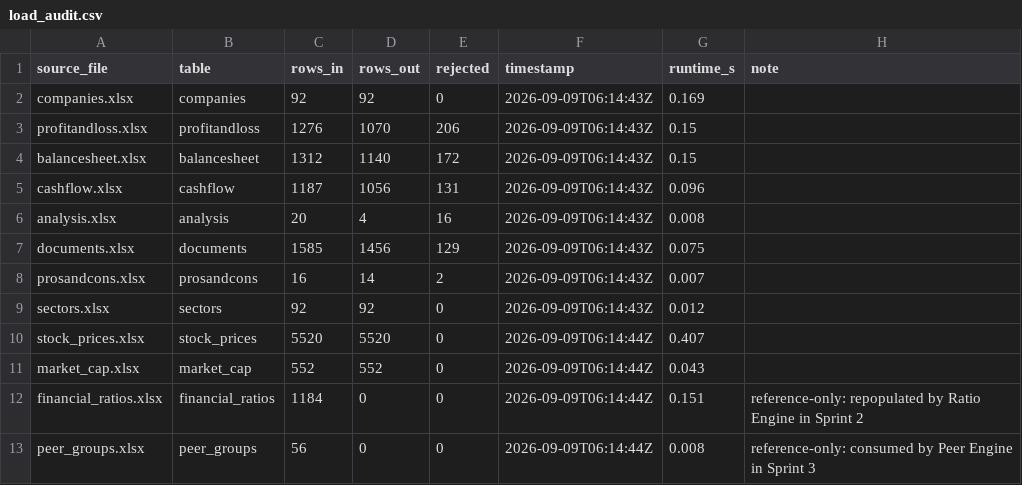
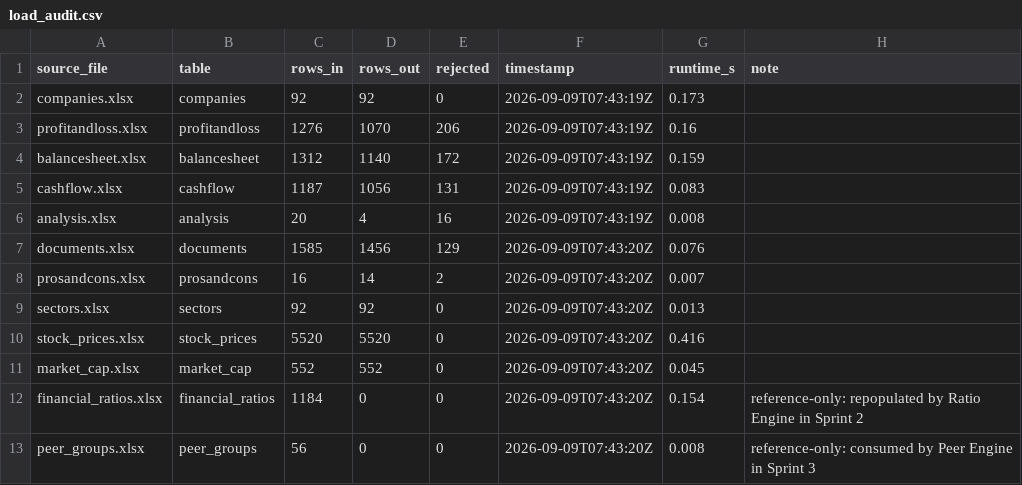
Before and after one commit to Chiru-Dey/bf_n100, a CSV file: output/load_audit.csv, drawn as a sheet.

```diff
--- a/output/load_audit.csv
+++ b/output/load_audit.csv
@@ -1,13 +1,13 @@
 source_file,table,rows_in,rows_out,rejected,timestamp,runtime_s,note
-companies.xlsx,companies,92,92,0,2026-09-09T06:14:43Z,0.169,
-profitandloss.xlsx,profitandloss,1276,1070,206,2026-09-09T06:14:43Z,0.15,
-balancesheet.xlsx,balancesheet,1312,1140,172,2026-09-09T06:14:43Z,0.15,
-cashflow.xlsx,cashflow,1187,1056,131,2026-09-09T06:14:43Z,0.096,
-analysis.xlsx,analysis,20,4,16,2026-09-09T06:14:43Z,0.008,
-documents.xlsx,documents,1585,1456,129,2026-09-09T06:14:43Z,0.075,
-prosandcons.xlsx,prosandcons,16,14,2,2026-09-09T06:14:43Z,0.007,
-sectors.xlsx,sectors,92,92,0,2026-09-09T06:14:43Z,0.012,
-stock_prices.xlsx,stock_prices,5520,5520,0,2026-09-09T06:14:44Z,0.407,
-market_cap.xlsx,market_cap,552,552,0,2026-09-09T06:14:44Z,0.043,
-financial_ratios.xlsx,financial_ratios,1184,0,0,2026-09-09T06:14:44Z,0.151,reference-only: repopulated by Ratio Engine in Sprint 2
-peer_groups.xlsx,peer_groups,56,0,0,2026-09-09T06:14:44Z,0.008,reference-only: consumed by Peer Engine in Sprint 3
+companies.xlsx,companies,92,92,0,2026-09-09T07:43:19Z,0.173,
+profitandloss.xlsx,profitandloss,1276,1070,206,2026-09-09T07:43:19Z,0.16,
+balancesheet.xlsx,balancesheet,1312,1140,172,2026-09-09T07:43:19Z,0.159,
+cashflow.xlsx,cashflow,1187,1056,131,2026-09-09T07:43:19Z,0.083,
+analysis.xlsx,analysis,20,4,16,2026-09-09T07:43:19Z,0.008,
+documents.xlsx,documents,1585,1456,129,2026-09-09T07:43:20Z,0.076,
+prosandcons.xlsx,prosandcons,16,14,2,2026-09-09T07:43:20Z,0.007,
+sectors.xlsx,sectors,92,92,0,2026-09-09T07:43:20Z,0.013,
+stock_prices.xlsx,stock_prices,5520,5520,0,2026-09-09T07:43:20Z,0.416,
+market_cap.xlsx,market_cap,552,552,0,2026-09-09T07:43:20Z,0.045,
+financial_ratios.xlsx,financial_ratios,1184,0,0,2026-09-09T07:43:20Z,0.154,reference-only: repopulated by Ratio Engine in Sprint 2
+peer_groups.xlsx,peer_groups,56,0,0,2026-09-09T07:43:20Z,0.008,reference-only: consumed by Peer Engine in Sprint 3
```
Also changed, not shown: 19 other files.
